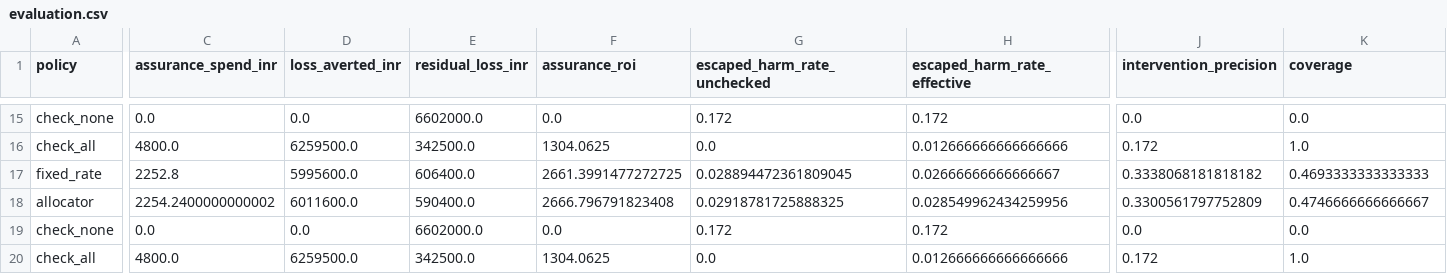
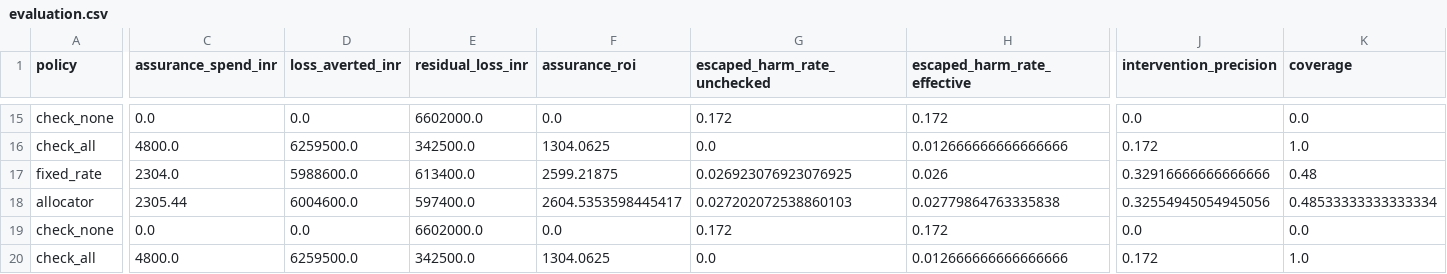
Before and after one commit to Advait-Pathak9222/BurningShadows, a CSV file: reports/evaluation.csv, drawn as a sheet; only a part is shown, gaps mark what is left out; the diff covers the shown part only; the diff names each change by its address in the sheet, - before the commit and + after, or states it on an @@ line.

```diff
--- a/reports/evaluation.csv
+++ b/reports/evaluation.csv
-C17 (assurance_spend_inr): 2252.8
+C17 (assurance_spend_inr): 2304.0
-D17 (loss_averted_inr): 5995600.0
+D17 (loss_averted_inr): 5988600.0
-E17 (residual_loss_inr): 606400.0
+E17 (residual_loss_inr): 613400.0
-F17 (assurance_roi): 2661.3991477272725
+F17 (assurance_roi): 2599.21875
-G17 (escaped_harm_rate_unchecked): 0.028894472361809045
+G17 (escaped_harm_rate_unchecked): 0.026923076923076925
-H17 (escaped_harm_rate_effective): 0.02666666666666667
+H17 (escaped_harm_rate_effective): 0.026
-J17 (intervention_precision): 0.3338068181818182
+J17 (intervention_precision): 0.32916666666666666
-K17 (coverage): 0.4693333333333333
+K17 (coverage): 0.48
-C18 (assurance_spend_inr): 2254.2400000000002
+C18 (assurance_spend_inr): 2305.44
-D18 (loss_averted_inr): 6011600.0
+D18 (loss_averted_inr): 6004600.0
-E18 (residual_loss_inr): 590400.0
+E18 (residual_loss_inr): 597400.0
-F18 (assurance_roi): 2666.796791823408
+F18 (assurance_roi): 2604.5353598445417
-G18 (escaped_harm_rate_unchecked): 0.02918781725888325
+G18 (escaped_harm_rate_unchecked): 0.027202072538860103
-H18 (escaped_harm_rate_effective): 0.028549962434259956
+H18 (escaped_harm_rate_effective): 0.02779864763335838
-J18 (intervention_precision): 0.3300561797752809
+J18 (intervention_precision): 0.32554945054945056
-K18 (coverage): 0.4746666666666667
+K18 (coverage): 0.48533333333333334
```
Also changed, not shown: 3 added rows, 3 removed rows and 62 edited cells elsewhere in this file, 27 other files.
